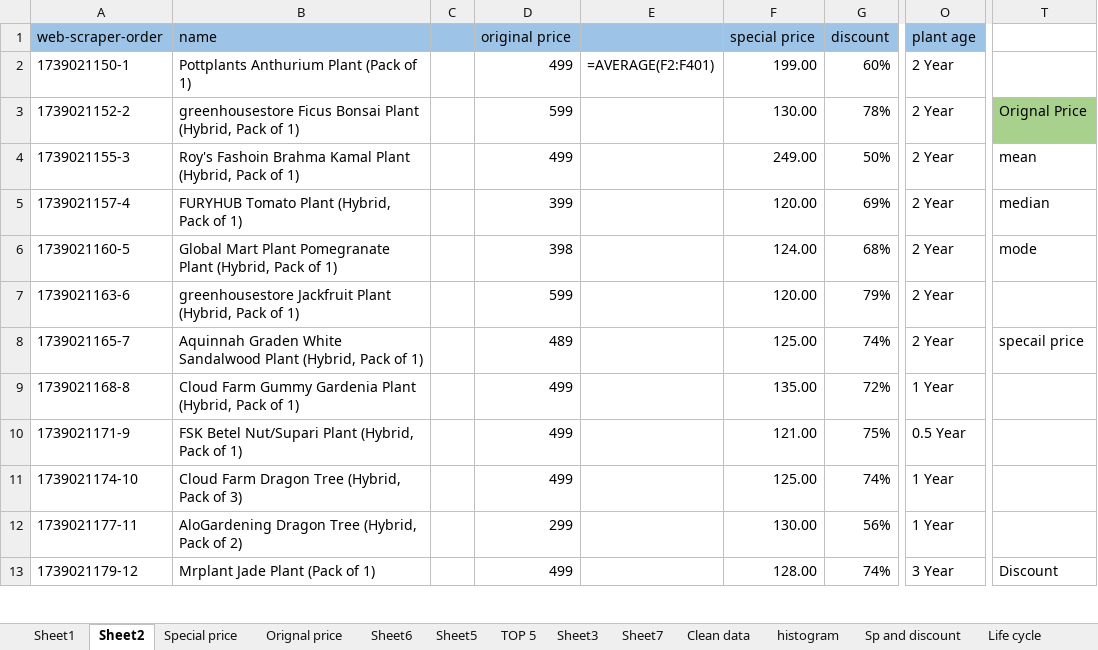
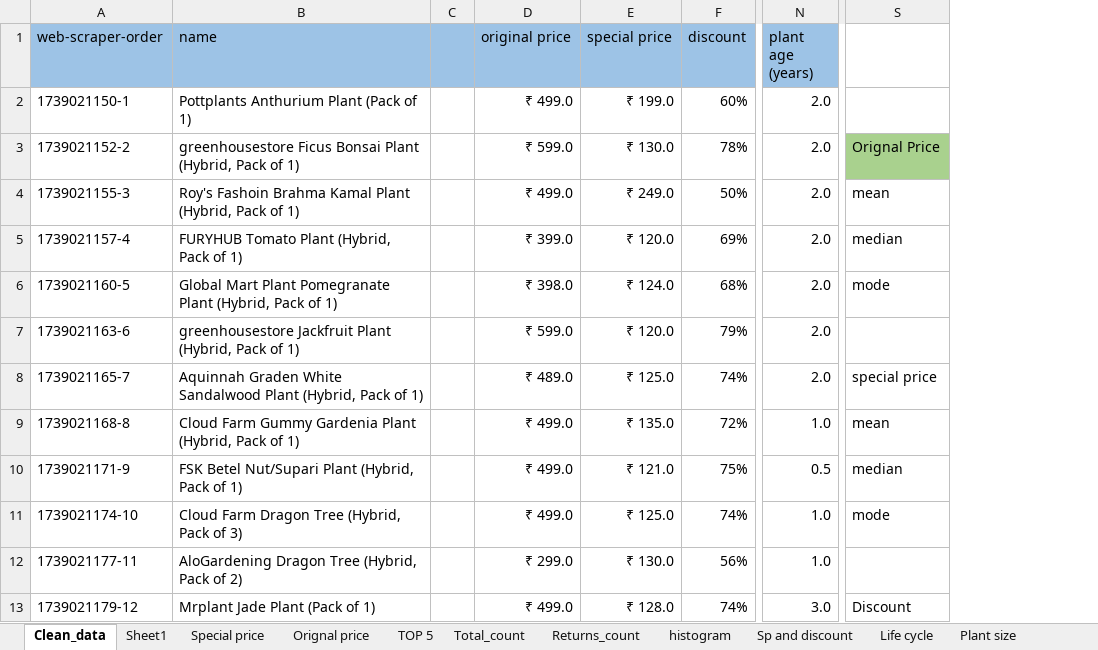
Before and after one commit to meowzy69/online_plant_sales, an Excel workbook: Reports/Online_plant_sales.xlsx, sheet Clean_data, drawn as a sheet; only a part is shown, gaps mark what is left out; values as stored, in another font and other column widths than the file's, no borders; removed rows and columns are numbered as before the commit, all else as after; the diff covers the shown part only; the diff names each change by its address in the sheet, - before the commit and + after, or states it on an @@ line.

Commit message:
modified cleaned dataset file

```diff
--- a/Reports/Online_plant_sales.xlsx (sheet Clean_data)
+++ b/Reports/Online_plant_sales.xlsx (sheet Clean_data)
-sheet tab: Sheet2
+sheet tab: Clean_data
-sheet tab: Sheet3
+sheet tab: Total_count
-sheet tab: Sheet7
+sheet tab: Returns_count
-sheet tab: Sheet6
-sheet tab: Sheet5
-sheet tab: Clean data
@@ sheet tab order changed: Clean_data | Sheet1 | Special price | Orignal price | TOP 5 | Total_count | Returns_count | histogram | Sp and discount | Life cycle | Plant size @@
-column E, row 2: =AVERAGE(F2:F401)
-column O (plant age), rows 2-13: 2 Year | 2 Year | 2 Year | 2 Year | 2 Year | 2 Year | 2 Year | 1 Year | 0.5 Year | 1 Year | 1 Year | 3 Year
+column N (plant age (years)), rows 2-13: 2.0 | 2.0 | 2.0 | 2.0 | 2.0 | 2.0 | 2.0 | 1.0 | 0.5 | 1.0 | 1.0 | 3.0
-D2 (original price): 499
+D2 (original price): ₹ 499.0
-E2 (special price): 199.00
+E2 (special price): ₹ 199.0
-D3 (original price): 599
+D3 (original price): ₹ 599.0
-E3 (special price): 130.00
+E3 (special price): ₹ 130.0
-D4 (original price): 499
+D4 (original price): ₹ 499.0
-E4 (special price): 249.00
+E4 (special price): ₹ 249.0
-D5 (original price): 399
+D5 (original price): ₹ 399.0
-E5 (special price): 120.00
+E5 (special price): ₹ 120.0
-D6 (original price): 398
+D6 (original price): ₹ 398.0
-E6 (special price): 124.00
+E6 (special price): ₹ 124.0
-D7 (original price): 599
+D7 (original price): ₹ 599.0
-E7 (special price): 120.00
+E7 (special price): ₹ 120.0
-D8 (original price): 489
+D8 (original price): ₹ 489.0
-E8 (special price): 125.00
+E8 (special price): ₹ 125.0
-S8: specail price
+S8: special price
-D9:D11 (original price): 499
+D9:D11 (original price): ₹ 499.0
-E9 (special price): 135.00
+E9 (special price): ₹ 135.0
-S9: (empty)
+S9: mean
-E10 (special price): 121.00
+E10 (special price): ₹ 121.0
-S10: (empty)
+S10: median
-E11 (special price): 125.00
+E11 (special price): ₹ 125.0
-S11: (empty)
+S11: mode
-D12 (original price): 299
+D12 (original price): ₹ 299.0
-E12 (special price): 130.00
+E12 (special price): ₹ 130.0
-D13 (original price): 499
+D13 (original price): ₹ 499.0
-E13 (special price): 128.00
+E13 (special price): ₹ 128.0
```
Also changed, not shown: 798 edited cells and cell formats elsewhere in this sheet, sheet Sheet4, sheet CARD, sheet TOP 5, sheet Type and count, sheet Life cycle, sheet Total_count, 2 more sheets, formulas that keep their value, charts or pictures, 1 other file.
